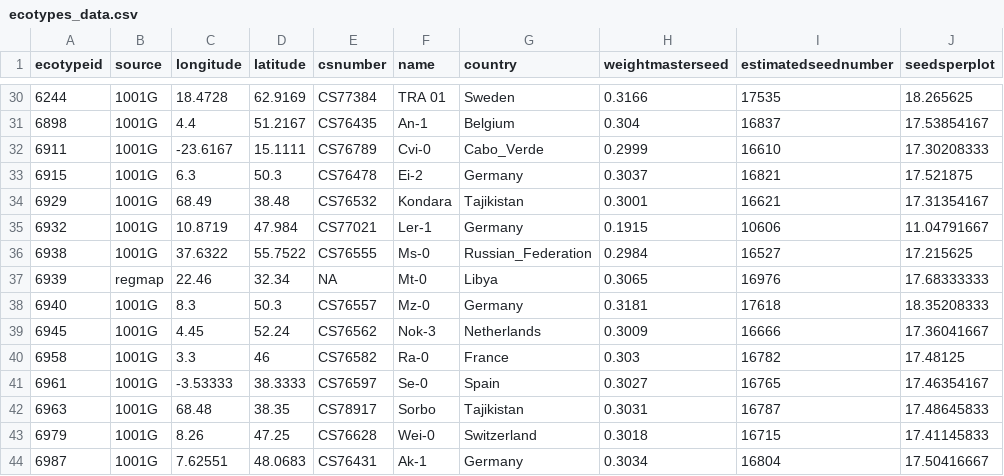
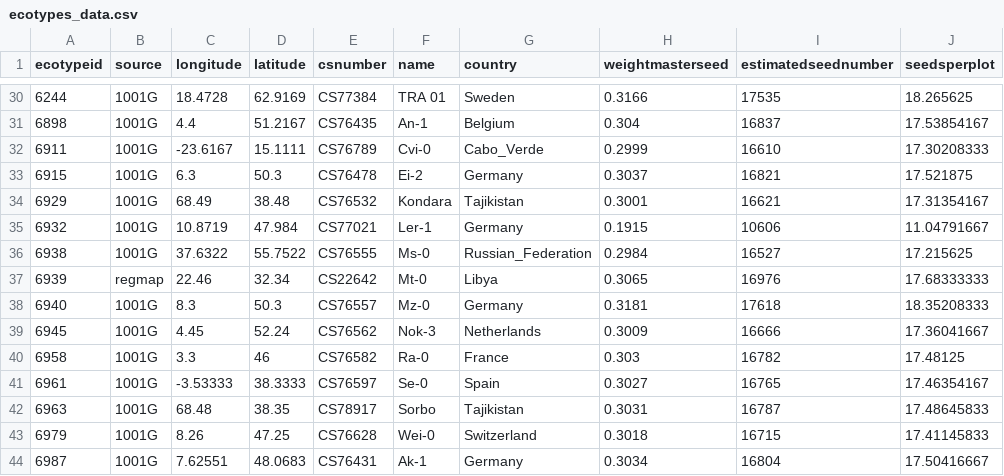
Before and after one commit to moiexpositoalonsolab/grene, a CSV file: data/ecotypes_data.csv, drawn as a sheet; only a part is shown, gaps mark what is left out.

Commit message:
update to ecotypes_data

```diff
--- a/data/ecotypes_data.csv
+++ b/data/ecotypes_data.csv
@@ -36,3 +36,3 @@
 6938,"1001G",37.6322,55.7522,"CS76555","Ms-0","Russian_Federation",0.2984,16527,17.215625
-6939,"regmap",22.46,32.34,NA,"Mt-0","Libya",0.3065,16976,17.68333333
+6939,"regmap",22.46,32.34,"CS22642","Mt-0","Libya",0.3065,16976,17.68333333
 6940,"1001G",8.3,50.3,"CS76557","Mz-0","Germany",0.3181,17618,18.35208333
```
Also changed, not shown: 2 other files.
